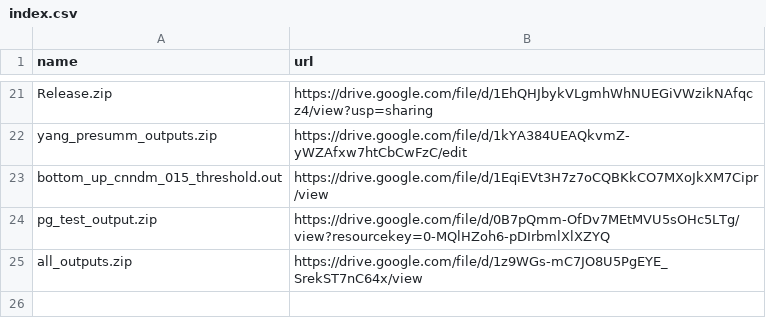
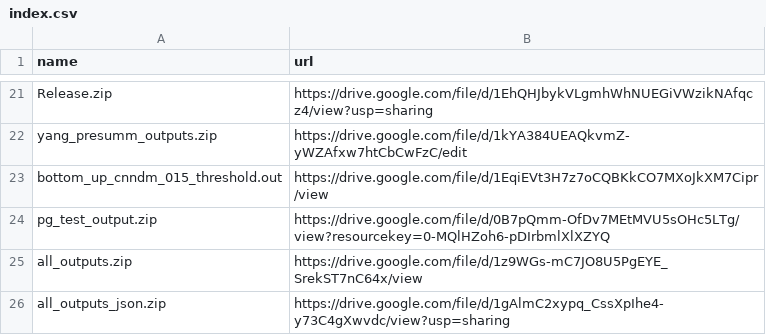
Before and after one commit to cestwc/index, a CSV file: index.csv, drawn as a sheet; only a part is shown, gaps mark what is left out.

Commit message:
Update index.csv

```diff
--- a/index.csv
+++ b/index.csv
@@ -25 +25,2 @@ pg_test_output.zip, https://drive.google.com/file/d/0B7pQmm-OfDv7MEtMVU5sOHc5LTg
 all_outputs.zip, https://drive.google.com/file/d/1z9WGs-mC7JO8U5PgEYE_SrekST7nC64x/view
+all_outputs_json.zip, https://drive.google.com/file/d/1gAlmC2xypq_CssXpIhe4-y73C4gXwvdc/view?usp=sharing
```
